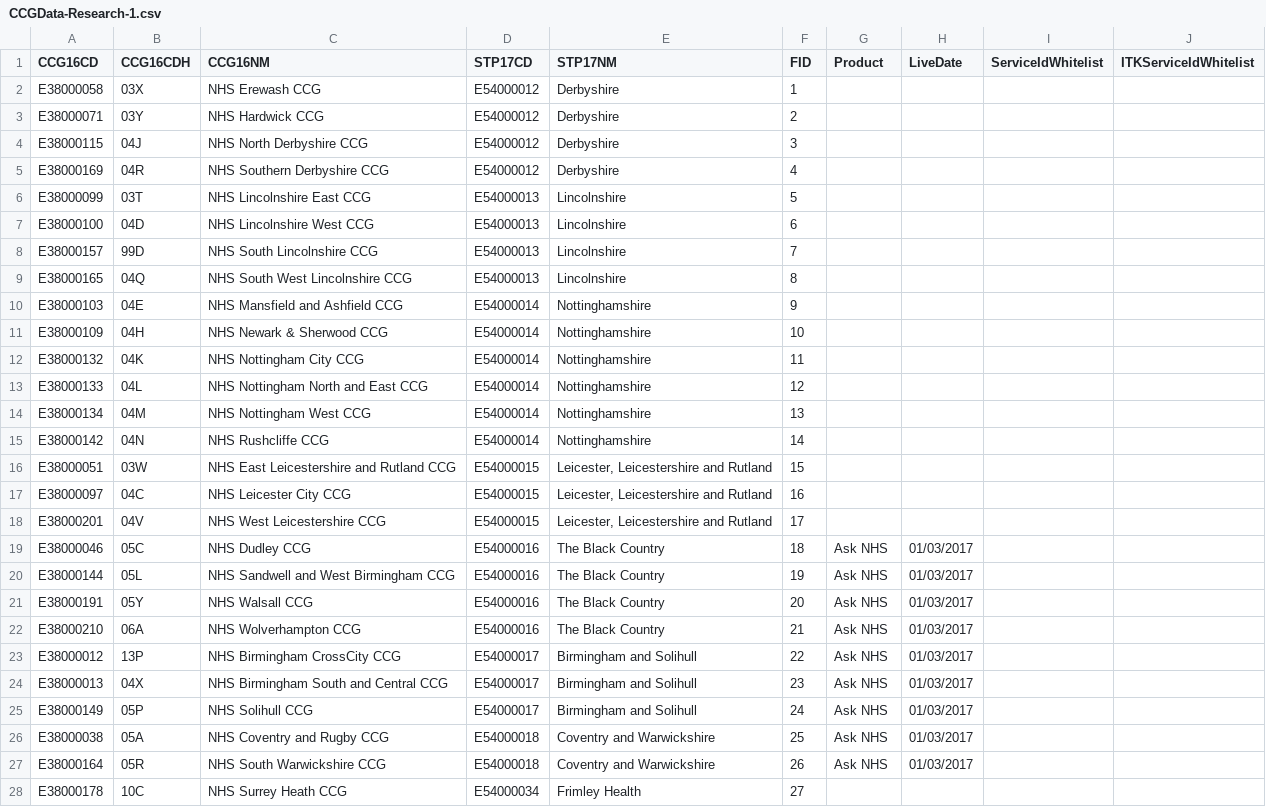
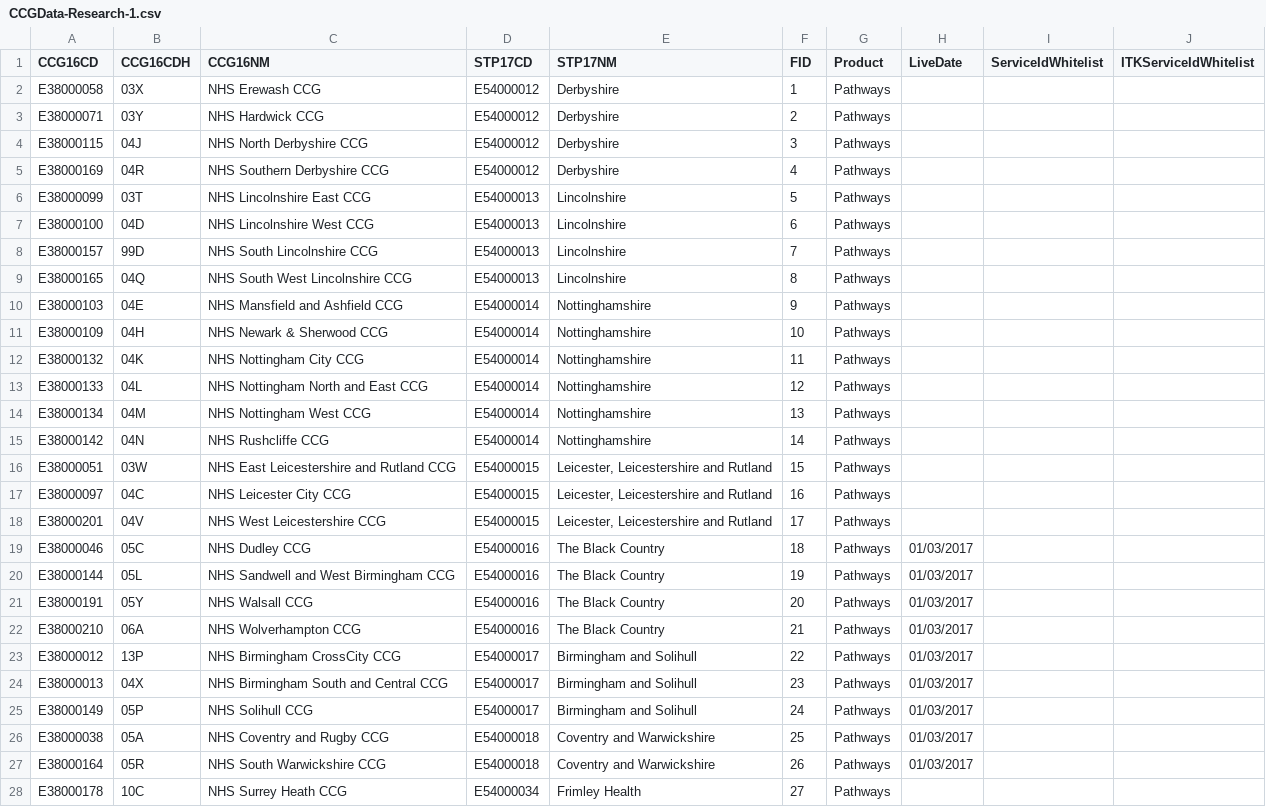
Before and after one commit to 111Online/nhs111-ccg-service, a CSV file: NHS111.DataImport.CCG/CCGData-Research-1.csv, drawn as a sheet; only a part is shown; the diff covers the shown part only.

Commit message:
Set all areas to pathways app

```diff
--- a/NHS111.DataImport.CCG/CCGData-Research-1.csv
+++ b/NHS111.DataImport.CCG/CCGData-Research-1.csv
@@ -1,28 +1,28 @@
 CCG16CD,CCG16CDH,CCG16NM,STP17CD,STP17NM,FID,Product,LiveDate,ServiceIdWhitelist,ITKServiceIdWhitelist
-E38000058,03X,NHS Erewash CCG,E54000012,Derbyshire,1,,,,
-E38000071,03Y,NHS Hardwick CCG,E54000012,Derbyshire,2,,,,
-E38000115,04J,NHS North Derbyshire CCG,E54000012,Derbyshire,3,,,,
-E38000169,04R,NHS Southern Derbyshire CCG,E54000012,Derbyshire,4,,,,
-E38000099,03T,NHS Lincolnshire East CCG,E54000013,Lincolnshire,5,,,,
-E38000100,04D,NHS Lincolnshire West CCG,E54000013,Lincolnshire,6,,,,
-E38000157,99D,NHS South Lincolnshire CCG,E54000013,Lincolnshire,7,,,,
-E38000165,04Q,NHS South West Lincolnshire CCG,E54000013,Lincolnshire,8,,,,
-E38000103,04E,NHS Mansfield and Ashfield CCG,E54000014,Nottinghamshire,9,,,,
-E38000109,04H,NHS Newark & Sherwood CCG,E54000014,Nottinghamshire,10,,,,
-E38000132,04K,NHS Nottingham City CCG,E54000014,Nottinghamshire,11,,,,
-E38000133,04L,NHS Nottingham North and East CCG,E54000014,Nottinghamshire,12,,,,
-E38000134,04M,NHS Nottingham West CCG,E54000014,Nottinghamshire,13,,,,
-E38000142,04N,NHS Rushcliffe CCG,E54000014,Nottinghamshire,14,,,,
-E38000051,03W,NHS East Leicestershire and Rutland CCG,E54000015,"Leicester, Leicestershire and Rutland",15,,,,
-E38000097,04C,NHS Leicester City CCG,E54000015,"Leicester, Leicestershire and Rutland",16,,,,
-E38000201,04V,NHS West Leicestershire CCG,E54000015,"Leicester, Leicestershire and Rutland",17,,,,
-E38000046,05C,NHS Dudley CCG,E54000016,The Black Country,18,Ask NHS,01/03/2017,,
-E38000144,05L,NHS Sandwell and West Birmingham CCG,E54000016,The Black Country,19,Ask NHS,01/03/2017,,
-E38000191,05Y,NHS Walsall CCG,E54000016,The Black Country,20,Ask NHS,01/03/2017,,
-E38000210,06A,NHS Wolverhampton CCG,E54000016,The Black Country,21,Ask NHS,01/03/2017,,
-E38000012,13P,NHS Birmingham CrossCity CCG,E54000017,Birmingham and Solihull,22,Ask NHS,01/03/2017,,
-E38000013,04X,NHS Birmingham South and Central CCG,E54000017,Birmingham and Solihull,23,Ask NHS,01/03/2017,,
-E38000149,05P,NHS Solihull CCG,E54000017,Birmingham and Solihull,24,Ask NHS,01/03/2017,,
-E38000038,05A,NHS Coventry and Rugby CCG,E54000018,Coventry and Warwickshire,25,Ask NHS,01/03/2017,,
-E38000164,05R,NHS South Warwickshire CCG,E54000018,Coventry and Warwickshire,26,Ask NHS,01/03/2017,,
-E38000178,10C,NHS Surrey Heath CCG,E54000034,Frimley Health,27,,,,
+E38000058,03X,NHS Erewash CCG,E54000012,Derbyshire,1,Pathways,,,
+E38000071,03Y,NHS Hardwick CCG,E54000012,Derbyshire,2,Pathways,,,
+E38000115,04J,NHS North Derbyshire CCG,E54000012,Derbyshire,3,Pathways,,,
+E38000169,04R,NHS Southern Derbyshire CCG,E54000012,Derbyshire,4,Pathways,,,
+E38000099,03T,NHS Lincolnshire East CCG,E54000013,Lincolnshire,5,Pathways,,,
+E38000100,04D,NHS Lincolnshire West CCG,E54000013,Lincolnshire,6,Pathways,,,
+E38000157,99D,NHS South Lincolnshire CCG,E54000013,Lincolnshire,7,Pathways,,,
+E38000165,04Q,NHS South West Lincolnshire CCG,E54000013,Lincolnshire,8,Pathways,,,
+E38000103,04E,NHS Mansfield and Ashfield CCG,E54000014,Nottinghamshire,9,Pathways,,,
+E38000109,04H,NHS Newark & Sherwood CCG,E54000014,Nottinghamshire,10,Pathways,,,
+E38000132,04K,NHS Nottingham City CCG,E54000014,Nottinghamshire,11,Pathways,,,
+E38000133,04L,NHS Nottingham North and East CCG,E54000014,Nottinghamshire,12,Pathways,,,
+E38000134,04M,NHS Nottingham West CCG,E54000014,Nottinghamshire,13,Pathways,,,
+E38000142,04N,NHS Rushcliffe CCG,E54000014,Nottinghamshire,14,Pathways,,,
+E38000051,03W,NHS East Leicestershire and Rutland CCG,E54000015,"Leicester, Leicestershire and Rutland",15,Pathways,,,
+E38000097,04C,NHS Leicester City CCG,E54000015,"Leicester, Leicestershire and Rutland",16,Pathways,,,
+E38000201,04V,NHS West Leicestershire CCG,E54000015,"Leicester, Leicestershire and Rutland",17,Pathways,,,
+E38000046,05C,NHS Dudley CCG,E54000016,The Black Country,18,Pathways,01/03/2017,,
+E38000144,05L,NHS Sandwell and West Birmingham CCG,E54000016,The Black Country,19,Pathways,01/03/2017,,
+E38000191,05Y,NHS Walsall CCG,E54000016,The Black Country,20,Pathways,01/03/2017,,
+E38000210,06A,NHS Wolverhampton CCG,E54000016,The Black Country,21,Pathways,01/03/2017,,
+E38000012,13P,NHS Birmingham CrossCity CCG,E54000017,Birmingham and Solihull,22,Pathways,01/03/2017,,
+E38000013,04X,NHS Birmingham South and Central CCG,E54000017,Birmingham and Solihull,23,Pathways,01/03/2017,,
+E38000149,05P,NHS Solihull CCG,E54000017,Birmingham and Solihull,24,Pathways,01/03/2017,,
+E38000038,05A,NHS Coventry and Rugby CCG,E54000018,Coventry and Warwickshire,25,Pathways,01/03/2017,,
+E38000164,05R,NHS South Warwickshire CCG,E54000018,Coventry and Warwickshire,26,Pathways,01/03/2017,,
+E38000178,10C,NHS Surrey Heath CCG,E54000034,Frimley Health,27,Pathways,,,
```
Also changed, not shown: 144 edited cells elsewhere in this file.
